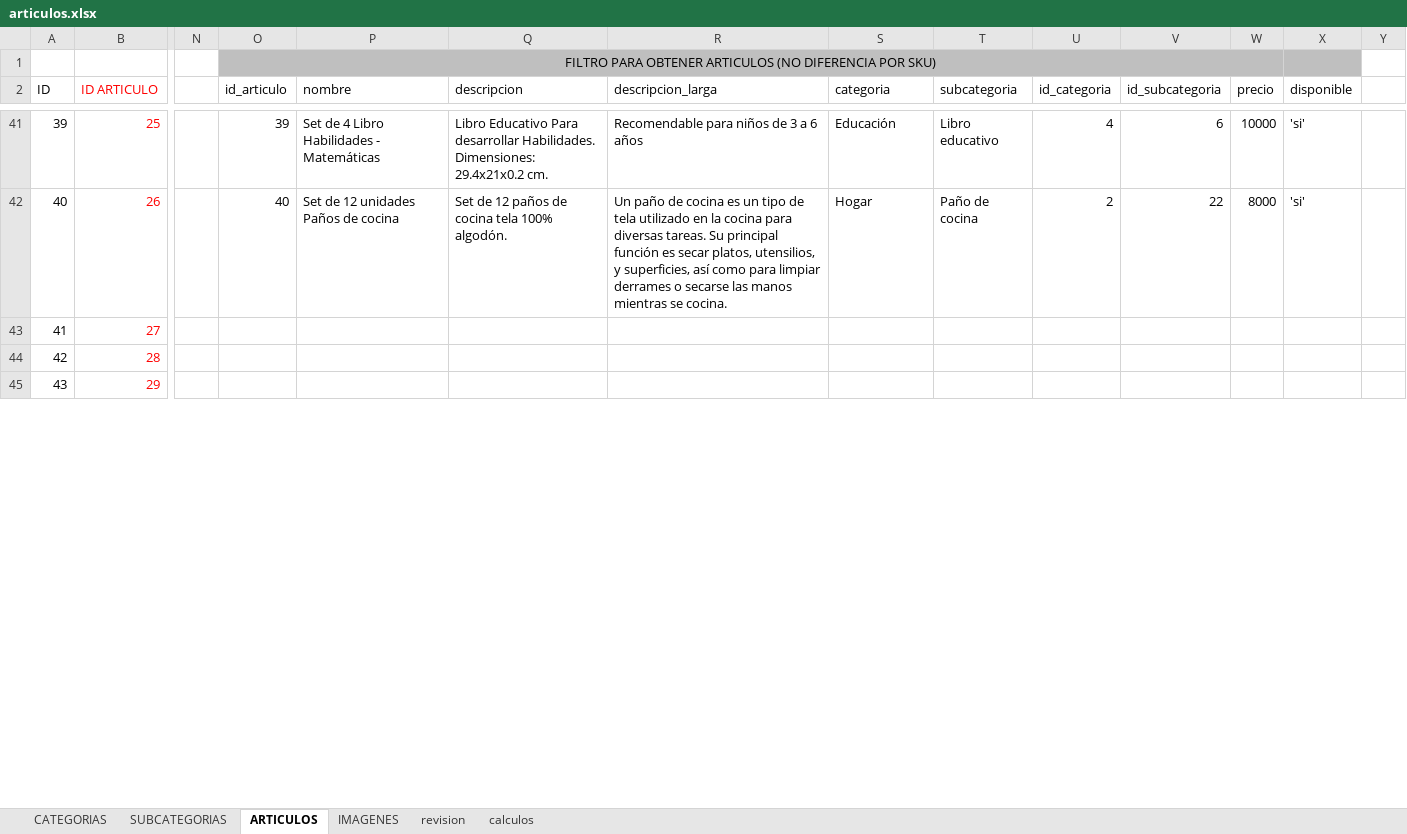
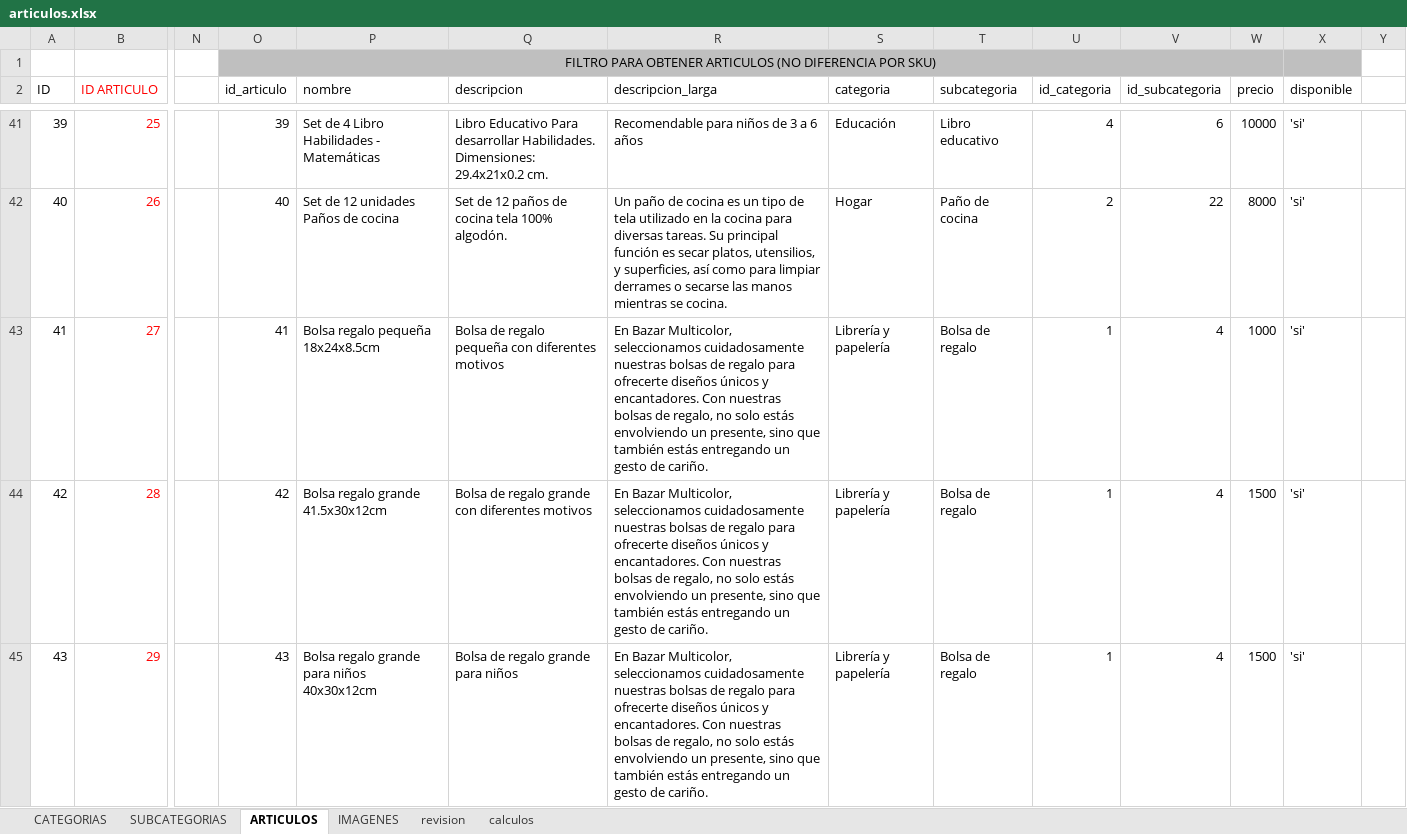
Before and after one commit to multicolorbazar/site, an Excel workbook: src/documents/articulos.xlsx, sheet ARTICULOS, drawn as a sheet; only a part is shown, gaps mark what is left out; values as stored, in another font and other column widths than the file's, no borders; conditional formats not drawn; the diff covers the shown part only; the diff names each change by its address in the sheet, - before the commit and + after, or states it on an @@ line.

```diff
--- a/src/documents/articulos.xlsx (sheet ARTICULOS)
+++ b/src/documents/articulos.xlsx (sheet ARTICULOS)
-O43 (id_articulo): (empty)
+O43 (id_articulo): 41
-P43 (nombre): (empty)
+P43 (nombre): Bolsa regalo pequeña 18x24x8.5cm
-Q43 (descripcion): (empty)
+Q43 (descripcion): Bolsa de regalo pequeña con diferentes motivos
-R43:R45 (descripcion_larga): (empty)
+R43:R45 (descripcion_larga): En Bazar Multicolor, seleccionamos cuidadosamente nuestras bolsas de regalo para ofrecerte diseños únicos y encantadores. Con nuestras bolsas de regalo, no solo estás envolviendo un presente, sino que también estás entregando un gesto de cariño.
-S43:S45 (categoria): (empty)
+S43:S45 (categoria): Librería y papelería
-T43:T45 (subcategoria): (empty)
+T43:T45 (subcategoria): Bolsa de regalo
-U43:U45 (id_categoria): (empty)
+U43:U45 (id_categoria): 1
-V43:V45 (id_subcategoria): (empty)
+V43:V45 (id_subcategoria): 4
-W43 (precio): (empty)
+W43 (precio): 1000
-X43:X45 (disponible): (empty)
+X43:X45 (disponible): 'si'
-O44 (id_articulo): (empty)
+O44 (id_articulo): 42
-P44 (nombre): (empty)
+P44 (nombre): Bolsa regalo grande 41.5x30x12cm
-Q44 (descripcion): (empty)
+Q44 (descripcion): Bolsa de regalo grande con diferentes motivos
-W44:W45 (precio): (empty)
+W44:W45 (precio): 1500
-O45 (id_articulo): (empty)
+O45 (id_articulo): 43
-P45 (nombre): (empty)
+P45 (nombre): Bolsa regalo grande para niños 40x30x12cm
-Q45 (descripcion): (empty)
+Q45 (descripcion): Bolsa de regalo grande para niños
```
Also changed, not shown: 22 added rows, 22 removed rows and 70 edited cells elsewhere in this sheet, sheet IMAGENES, 56 other files.
